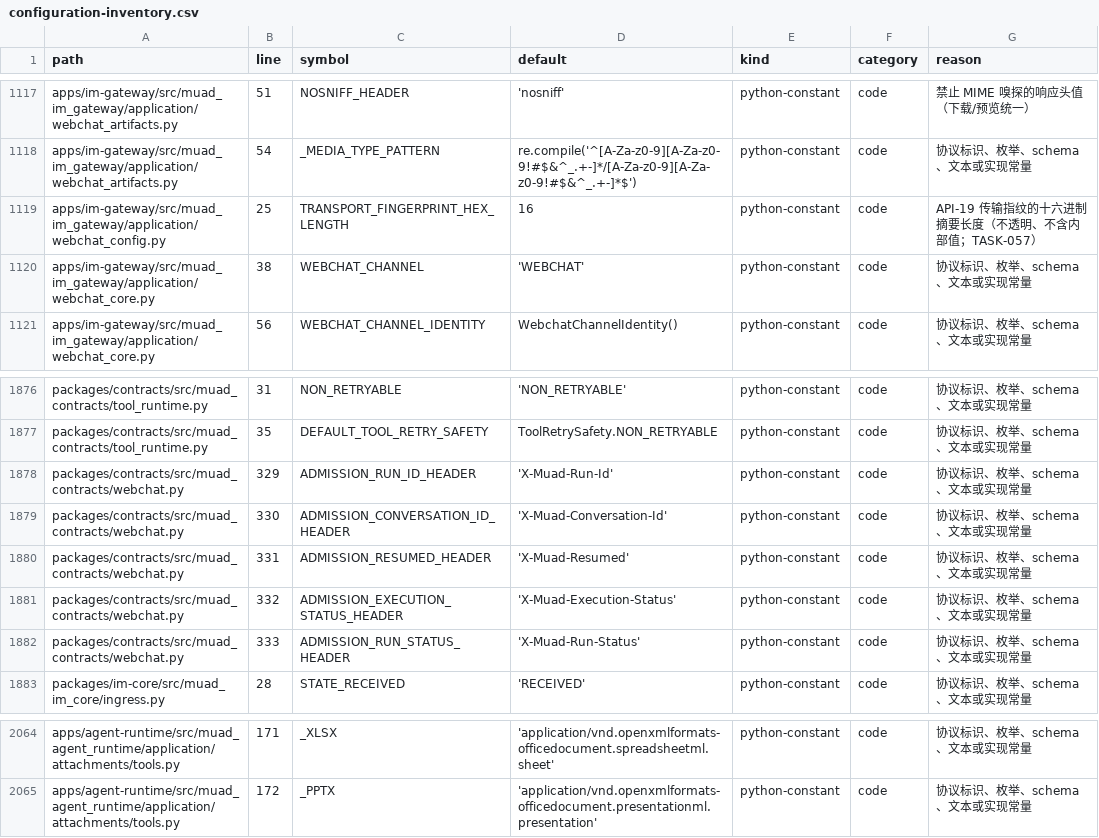
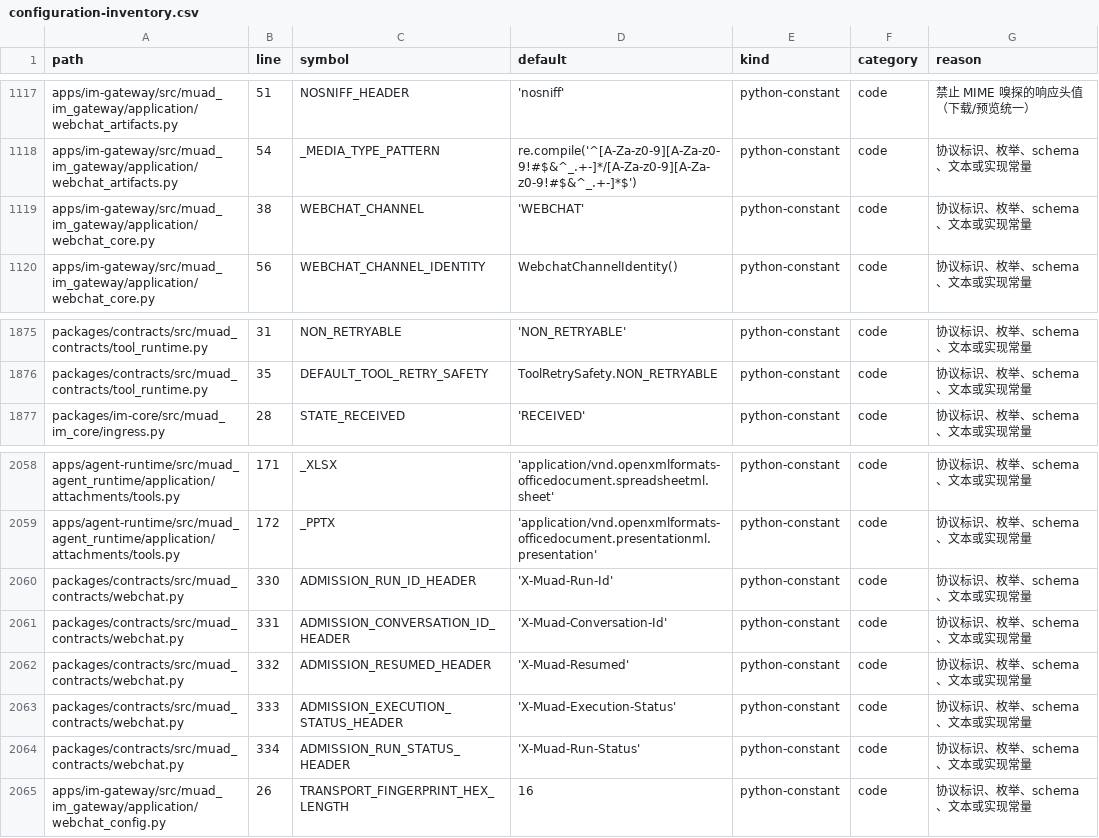
Before and after one commit to Michaelxwb/fluxion-harness, a CSV file: docs/configuration-inventory.csv, drawn as a sheet; only a part is shown, gaps mark what is left out.

```diff
--- a/docs/configuration-inventory.csv
+++ b/docs/configuration-inventory.csv
@@ -1118,3 +1118,2 @@ apps/im-gateway/src/muad_im_gateway/application/webchat_artifacts.py,51,NOSNIFF_
 apps/im-gateway/src/muad_im_gateway/application/webchat_artifacts.py,54,_MEDIA_TYPE_PATTERN,re.compile('^[A-Za-z0-9][A-Za-z0-9!#$&^_.+-]*/[A-Za-z0-9][A-Za-z0-9!#$&^_.+-]*$'),python-constant,code,协议标识、枚举、schema、文本或实现常量
-apps/im-gateway/src/muad_im_gateway/application/webchat_config.py,25,TRANSPORT_FINGERPRINT_HEX_LENGTH,16,python-constant,code,API-19 传输指纹的十六进制摘要长度（不透明、不含内部值；TASK-057）
 apps/im-gateway/src/muad_im_gateway/application/webchat_core.py,38,WEBCHAT_CHANNEL,'WEBCHAT',python-constant,code,协议标识、枚举、schema、文本或实现常量
@@ -1877,7 +1876,2 @@ packages/contracts/src/muad_contracts/tool_runtime.py,31,NON_RETRYABLE,'NON_RETR
 packages/contracts/src/muad_contracts/tool_runtime.py,35,DEFAULT_TOOL_RETRY_SAFETY,ToolRetrySafety.NON_RETRYABLE,python-constant,code,协议标识、枚举、schema、文本或实现常量
-packages/contracts/src/muad_contracts/webchat.py,329,ADMISSION_RUN_ID_HEADER,'X-Muad-Run-Id',python-constant,code,协议标识、枚举、schema、文本或实现常量
-packages/contracts/src/muad_contracts/webchat.py,330,ADMISSION_CONVERSATION_ID_HEADER,'X-Muad-Conversation-Id',python-constant,code,协议标识、枚举、schema、文本或实现常量
-packages/contracts/src/muad_contracts/webchat.py,331,ADMISSION_RESUMED_HEADER,'X-Muad-Resumed',python-constant,code,协议标识、枚举、schema、文本或实现常量
-packages/contracts/src/muad_contracts/webchat.py,332,ADMISSION_EXECUTION_STATUS_HEADER,'X-Muad-Execution-Status',python-constant,code,协议标识、枚举、schema、文本或实现常量
-packages/contracts/src/muad_contracts/webchat.py,333,ADMISSION_RUN_STATUS_HEADER,'X-Muad-Run-Status',python-constant,code,协议标识、枚举、schema、文本或实现常量
 packages/im-core/src/muad_im_core/ingress.py,28,STATE_RECEIVED,'RECEIVED',python-constant,code,协议标识、枚举、schema、文本或实现常量
@@ -2065 +2059,7 @@ apps/agent-runtime/src/muad_agent_runtime/application/attachments/tools.py,171,_
 apps/agent-runtime/src/muad_agent_runtime/application/attachments/tools.py,172,_PPTX,'application/vnd.openxmlformats-officedocument.presentationml.presentation',python-constant,code,协议标识、枚举、schema、文本或实现常量
+packages/contracts/src/muad_contracts/webchat.py,330,ADMISSION_RUN_ID_HEADER,'X-Muad-Run-Id',python-constant,code,协议标识、枚举、schema、文本或实现常量
+packages/contracts/src/muad_contracts/webchat.py,331,ADMISSION_CONVERSATION_ID_HEADER,'X-Muad-Conversation-Id',python-constant,code,协议标识、枚举、schema、文本或实现常量
+packages/contracts/src/muad_contracts/webchat.py,332,ADMISSION_RESUMED_HEADER,'X-Muad-Resumed',python-constant,code,协议标识、枚举、schema、文本或实现常量
+packages/contracts/src/muad_contracts/webchat.py,333,ADMISSION_EXECUTION_STATUS_HEADER,'X-Muad-Execution-Status',python-constant,code,协议标识、枚举、schema、文本或实现常量
+packages/contracts/src/muad_contracts/webchat.py,334,ADMISSION_RUN_STATUS_HEADER,'X-Muad-Run-Status',python-constant,code,协议标识、枚举、schema、文本或实现常量
+apps/im-gateway/src/muad_im_gateway/application/webchat_config.py,26,TRANSPORT_FINGERPRINT_HEX_LENGTH,16,python-constant,code,协议标识、枚举、schema、文本或实现常量
```
